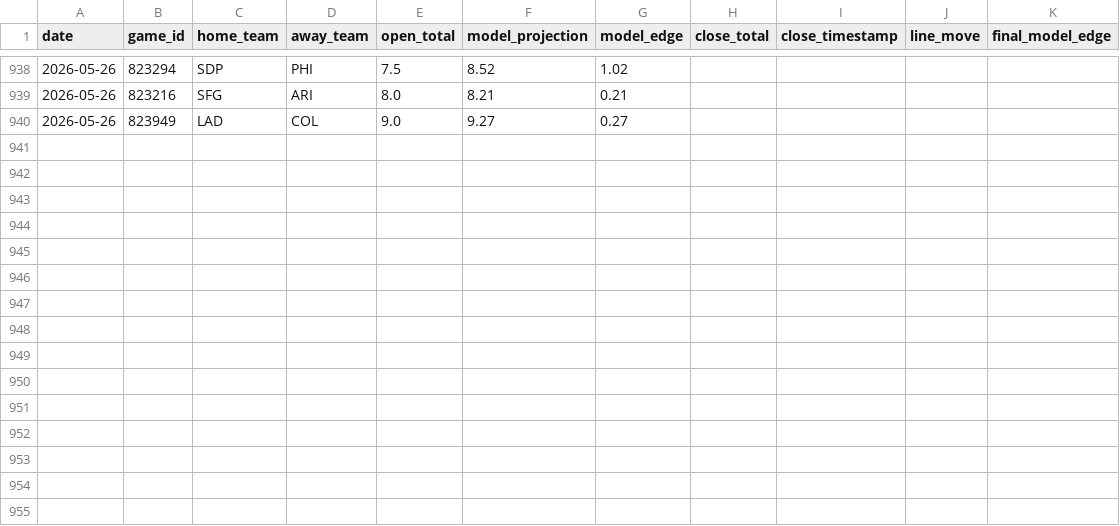
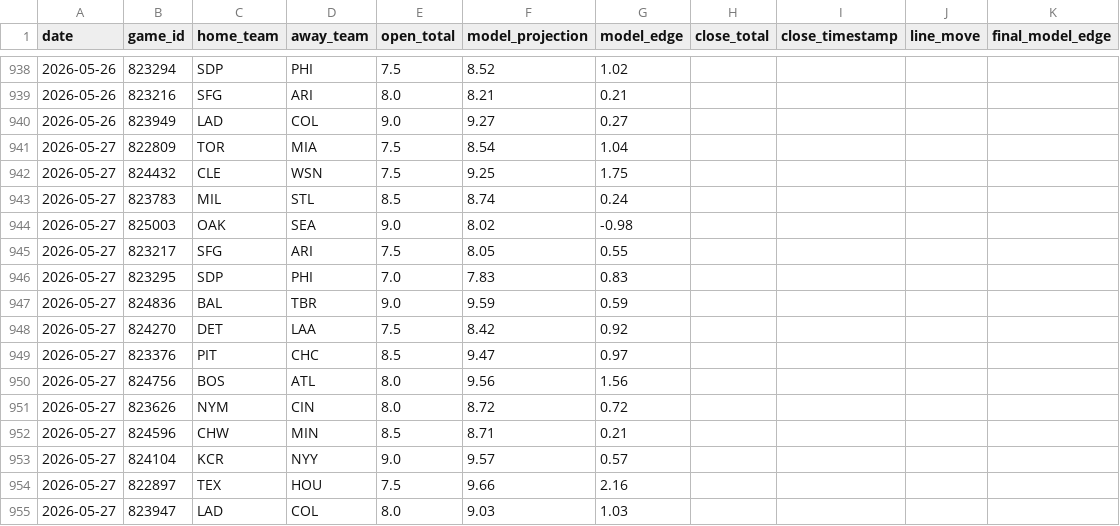
Before and after one commit to jwallace115/mlb-model, a CSV file: data/line_movement.csv, drawn as a sheet; only a part is shown, gaps mark what is left out.

```diff
--- a/data/line_movement.csv
+++ b/data/line_movement.csv
@@ -940 +940,16 @@ date,game_id,home_team,away_team,open_total,model_projection,model_edge,close_to
 2026-05-26,823949,LAD,COL,9.0,9.27,0.27,,,,
+2026-05-27,822809,TOR,MIA,7.5,8.54,1.04,,,,
+2026-05-27,824432,CLE,WSN,7.5,9.25,1.75,,,,
+2026-05-27,823783,MIL,STL,8.5,8.74,0.24,,,,
+2026-05-27,825003,OAK,SEA,9.0,8.02,-0.98,,,,
+2026-05-27,823217,SFG,ARI,7.5,8.05,0.55,,,,
+2026-05-27,823295,SDP,PHI,7.0,7.83,0.83,,,,
+2026-05-27,824836,BAL,TBR,9.0,9.59,0.59,,,,
+2026-05-27,824270,DET,LAA,7.5,8.42,0.92,,,,
+2026-05-27,823376,PIT,CHC,8.5,9.47,0.97,,,,
+2026-05-27,824756,BOS,ATL,8.0,9.56,1.56,,,,
+2026-05-27,823626,NYM,CIN,8.0,8.72,0.72,,,,
+2026-05-27,824596,CHW,MIN,8.5,8.71,0.21,,,,
+2026-05-27,824104,KCR,NYY,9.0,9.57,0.57,,,,
+2026-05-27,822897,TEX,HOU,7.5,9.66,2.16,,,,
+2026-05-27,823947,LAD,COL,8.0,9.03,1.03,,,,
```
Also changed, not shown: 12 other files.
